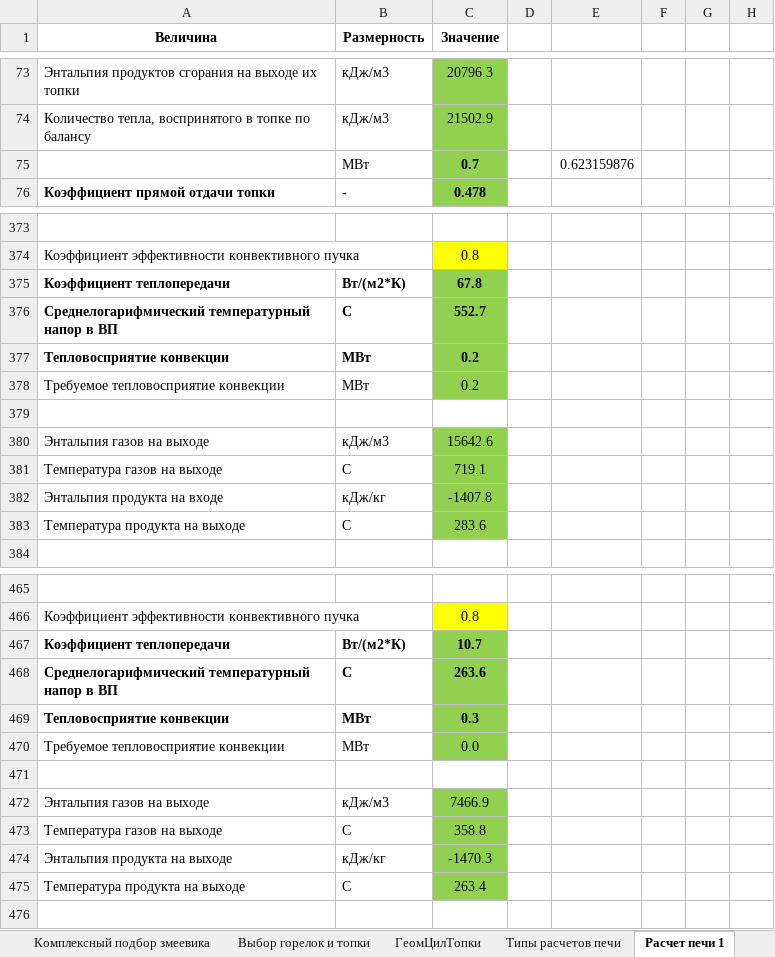
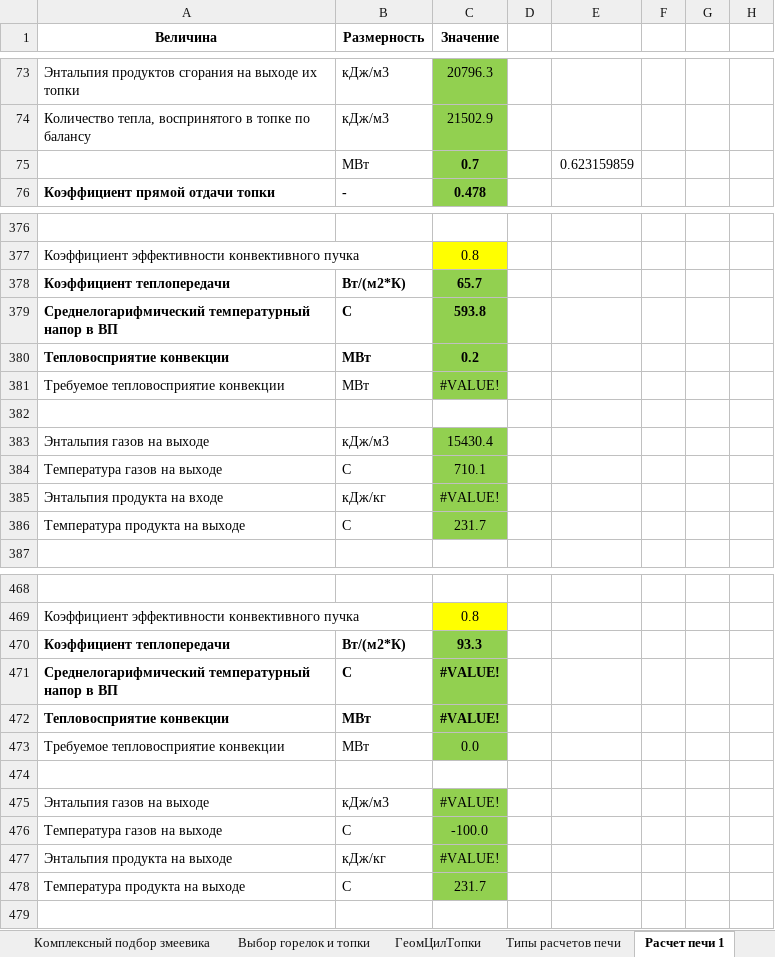
Before and after one commit to VitaliyVV/PythonScripts, an Excel workbook: Books.xlsm, sheet Расчет печи 1, drawn as a sheet; only a part is shown, gaps mark what is left out; values as stored, in another font and other column widths than the file's, no borders; charts and pictures not drawn; addresses are those after the commit; the diff covers the shown part only; the diff names each change by its address in the sheet, - before the commit and + after, or states it on an @@ line.

```diff
--- a/Books.xlsm (sheet Расчет печи 1)
+++ b/Books.xlsm (sheet Расчет печи 1)
-E75: 0.623159876
+E75: 0.623159859
-C378 (Значение): 67.8
+C378 (Значение): 65.7
-C379 (Значение): 552.7
+C379 (Значение): 593.8
-C381 (Значение): 0.2
+C381 (Значение): #VALUE!
-C383 (Значение): 15642.6
+C383 (Значение): 15430.4
-C384 (Значение): 719.1
+C384 (Значение): 710.1
-C385 (Значение): -1407.8
+C385 (Значение): #VALUE!
-C386 (Значение): 283.6
+C386 (Значение): 231.7
-C470 (Значение): 10.7
+C470 (Значение): 93.3
-C471 (Значение): 263.6
+C471 (Значение): #VALUE!
-C472 (Значение): 0.3
+C472 (Значение): #VALUE!
-C475 (Значение): 7466.9
+C475 (Значение): #VALUE!
-C476 (Значение): 358.8
+C476 (Значение): -100.0
-C477 (Значение): -1470.3
+C477 (Значение): #VALUE!
-C478 (Значение): 263.4
+C478 (Значение): 231.7
```
Also changed, not shown: 3 added rows, 35 edited cells and cell formats elsewhere in this sheet, sheet Выбор горелок и топки, formulas that keep their value, charts or pictures, 1 other file.
